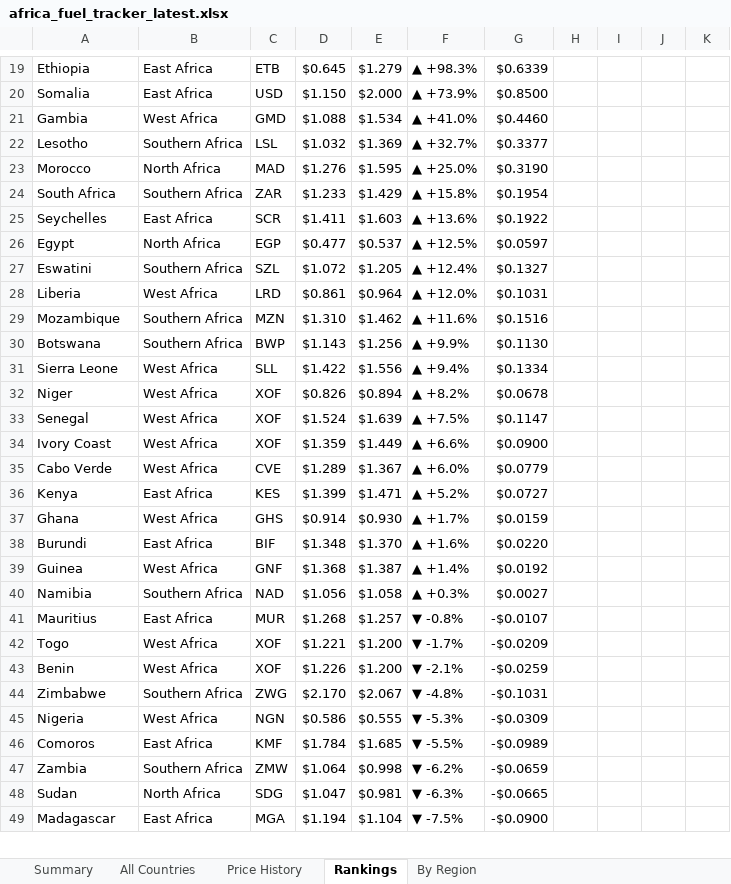
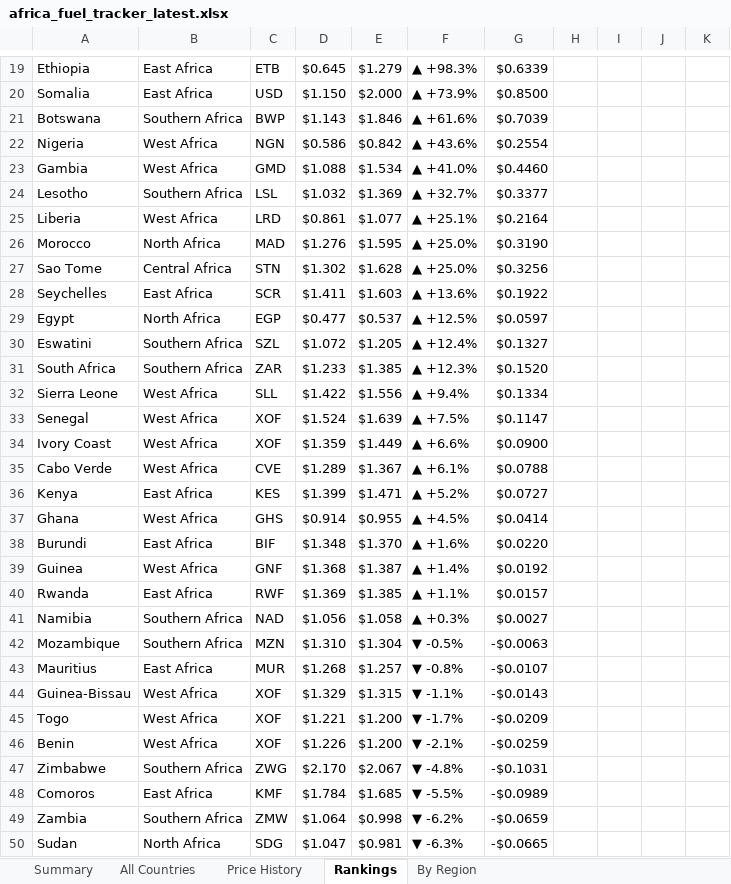
Before and after one commit to Data-Innovation-For-Africa/africa-fuel-tracker, an Excel workbook: africa_fuel_tracker_latest.xlsx, sheet Rankings, drawn as a sheet; only a part is shown, gaps mark what is left out; the shorter side is filled out with more unchanged rows; values as stored, in another font and other column widths than the file's, no cell formats; removed rows and columns are numbered as before the commit, all else as after; the diff covers the shown part only; the diff names each change by its address in the sheet, - before the commit and + after, or states it on an @@ line.

```diff
--- a/africa_fuel_tracker_latest.xlsx (sheet Rankings)
+++ b/africa_fuel_tracker_latest.xlsx (sheet Rankings)
+row 21: Botswana | Southern Africa | BWP | $1.143 | $1.846 | ▲ +61.6% | $0.7039
+row 22: Nigeria | West Africa | NGN | $0.586 | $0.842 | ▲ +43.6% | $0.2554
+row 25: Liberia | West Africa | LRD | $0.861 | $1.077 | ▲ +25.1% | $0.2164
-row 24: South Africa | Southern Africa | ZAR | $1.233 | $1.429 | ▲ +15.8% | $0.1954
+row 27: Sao Tome | Central Africa | STN | $1.302 | $1.628 | ▲ +25.0% | $0.3256
-row 28: Liberia | West Africa | LRD | $0.861 | $0.964 | ▲ +12.0% | $0.1031
-row 29: Mozambique | Southern Africa | MZN | $1.310 | $1.462 | ▲ +11.6% | $0.1516
-row 30: Botswana | Southern Africa | BWP | $1.143 | $1.256 | ▲ +9.9% | $0.1130
+row 31: South Africa | Southern Africa | ZAR | $1.233 | $1.385 | ▲ +12.3% | $0.1520
-row 32: Niger | West Africa | XOF | $0.826 | $0.894 | ▲ +8.2% | $0.0678
-F35: ▲ +6.0%
+F35: ▲ +6.1%
-G35: $0.0779
+G35: $0.0788
-E37: $0.930
+E37: $0.955
-F37: ▲ +1.7%
+F37: ▲ +4.5%
-G37: $0.0159
+G37: $0.0414
+row 40: Rwanda | East Africa | RWF | $1.369 | $1.385 | ▲ +1.1% | $0.0157
+row 42: Mozambique | Southern Africa | MZN | $1.310 | $1.304 | ▼ -0.5% | -$0.0063
+row 44: Guinea-Bissau | West Africa | XOF | $1.329 | $1.315 | ▼ -1.1% | -$0.0143
-row 45: Nigeria | West Africa | NGN | $0.586 | $0.555 | ▼ -5.3% | -$0.0309
```
Also changed, not shown: 2 added rows, 5 removed rows and 21 edited cells elsewhere in this sheet, sheet By Region, sheet Price History, sheet All Countries, sheet Summary, cell formats, 3 other files.
